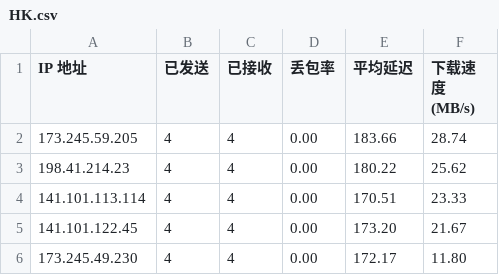
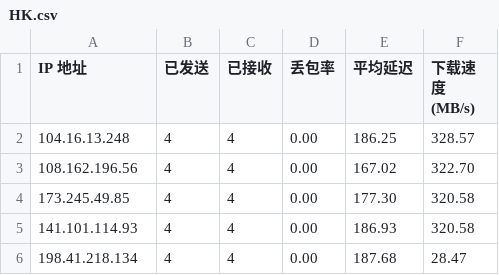
Before and after one commit to ImLTHQ/CFST, a CSV file: HK.csv, drawn as a sheet.

```diff
--- a/HK.csv
+++ b/HK.csv
@@ -1,6 +1,6 @@
 IP 地址,已发送,已接收,丢包率,平均延迟,下载速度 (MB/s)
-173.245.59.205,4,4,0.00,183.66,28.74
-198.41.214.23,4,4,0.00,180.22,25.62
-141.101.113.114,4,4,0.00,170.51,23.33
-141.101.122.45,4,4,0.00,173.20,21.67
-173.245.49.230,4,4,0.00,172.17,11.80
+104.16.13.248,4,4,0.00,186.25,328.57
+108.162.196.56,4,4,0.00,167.02,322.70
+173.245.49.85,4,4,0.00,177.30,320.58
+141.101.114.93,4,4,0.00,186.93,320.58
+198.41.218.134,4,4,0.00,187.68,28.47
```
Also changed, not shown: JP.csv, TW.csv, 1 other file.
